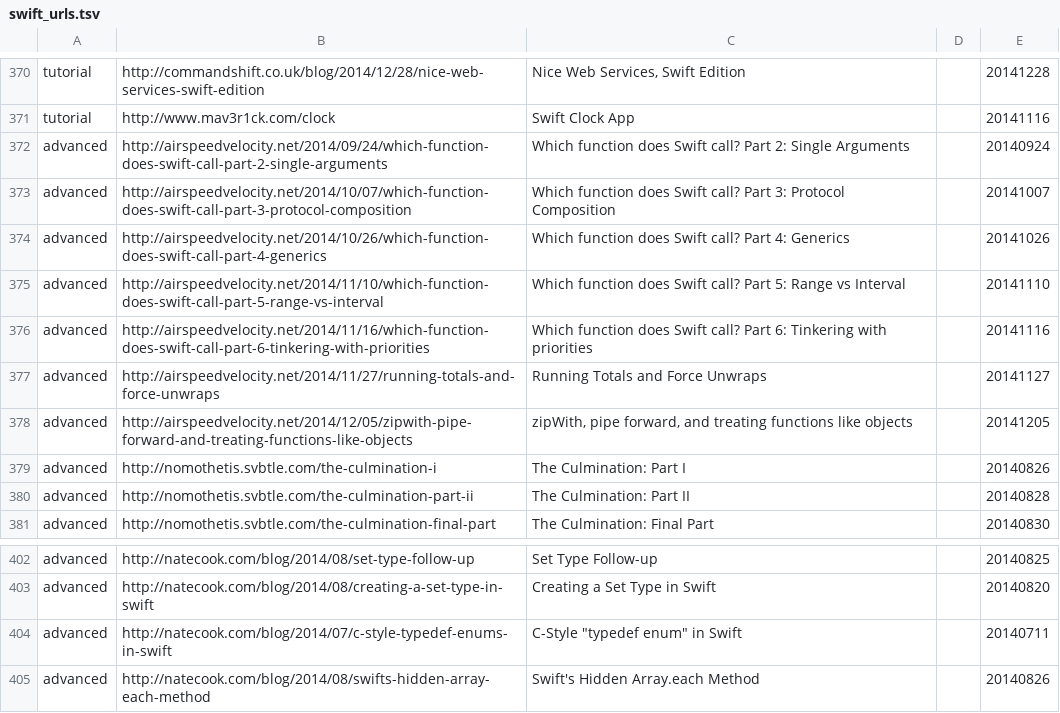
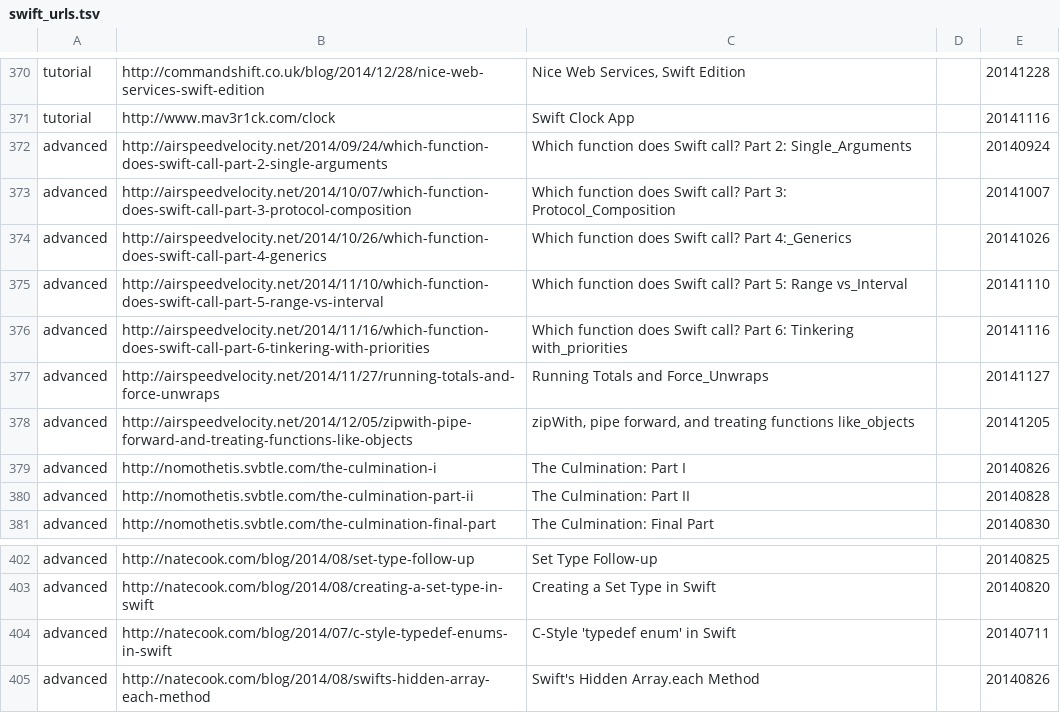
Before and after one commit to melling/SwiftResources, a TSV file: swift_urls.tsv, drawn as a sheet; only a part is shown, gaps mark what is left out.

Commit message:
Can't handle double quote yet.  Also encoding issue with _

```diff
--- a/swift_urls.tsv
+++ b/swift_urls.tsv
@@ -371,9 +371,9 @@ tutorial	http://commandshift.co.uk/blog/2014/12/28/nice-web-services-swift-editi
 tutorial	http://www.mav3r1ck.com/clock	Swift Clock App		20141116
-advanced	http://airspeedvelocity.net/2014/09/24/which-function-does-swift-call-part-2-single-arguments	Which function does Swift call? Part 2: Single Arguments		20140924
-advanced	http://airspeedvelocity.net/2014/10/07/which-function-does-swift-call-part-3-protocol-composition	Which function does Swift call? Part 3: Protocol Composition		20141007
-advanced	http://airspeedvelocity.net/2014/10/26/which-function-does-swift-call-part-4-generics	Which function does Swift call? Part 4: Generics		20141026
-advanced	http://airspeedvelocity.net/2014/11/10/which-function-does-swift-call-part-5-range-vs-interval	Which function does Swift call? Part 5: Range vs Interval		20141110
-advanced	http://airspeedvelocity.net/2014/11/16/which-function-does-swift-call-part-6-tinkering-with-priorities	Which function does Swift call? Part 6: Tinkering with priorities		20141116
-advanced	http://airspeedvelocity.net/2014/11/27/running-totals-and-force-unwraps	Running Totals and Force Unwraps		20141127
-advanced	http://airspeedvelocity.net/2014/12/05/zipwith-pipe-forward-and-treating-functions-like-objects	zipWith, pipe forward, and treating functions like objects		20141205
+advanced	http://airspeedvelocity.net/2014/09/24/which-function-does-swift-call-part-2-single-arguments	Which function does Swift call? Part 2: Single_Arguments		20140924
+advanced	http://airspeedvelocity.net/2014/10/07/which-function-does-swift-call-part-3-protocol-composition	Which function does Swift call? Part 3: Protocol_Composition		20141007
+advanced	http://airspeedvelocity.net/2014/10/26/which-function-does-swift-call-part-4-generics	Which function does Swift call? Part 4:_Generics		20141026
+advanced	http://airspeedvelocity.net/2014/11/10/which-function-does-swift-call-part-5-range-vs-interval	Which function does Swift call? Part 5: Range vs_Interval		20141110
+advanced	http://airspeedvelocity.net/2014/11/16/which-function-does-swift-call-part-6-tinkering-with-priorities	Which function does Swift call? Part 6: Tinkering with_priorities		20141116
+advanced	http://airspeedvelocity.net/2014/11/27/running-totals-and-force-unwraps	Running Totals and Force_Unwraps		20141127
+advanced	http://airspeedvelocity.net/2014/12/05/zipwith-pipe-forward-and-treating-functions-like-objects	zipWith, pipe forward, and treating functions like_objects		20141205
 advanced	http://nomothetis.svbtle.com/the-culmination-i	The Culmination: Part I		20140826
@@ -403,3 +403,3 @@ advanced	http://natecook.com/blog/2014/08/set-type-follow-up	Set Type Follow-up
 advanced	http://natecook.com/blog/2014/08/creating-a-set-type-in-swift	Creating a Set Type in Swift		20140820
-advanced	http://natecook.com/blog/2014/07/c-style-typedef-enums-in-swift	C-Style "typedef enum" in Swift		20140711
+advanced	http://natecook.com/blog/2014/07/c-style-typedef-enums-in-swift	C-Style 'typedef enum' in Swift		20140711
 advanced	http://natecook.com/blog/2014/08/swifts-hidden-array-each-method	Swift's Hidden Array.each Method		20140826
```
